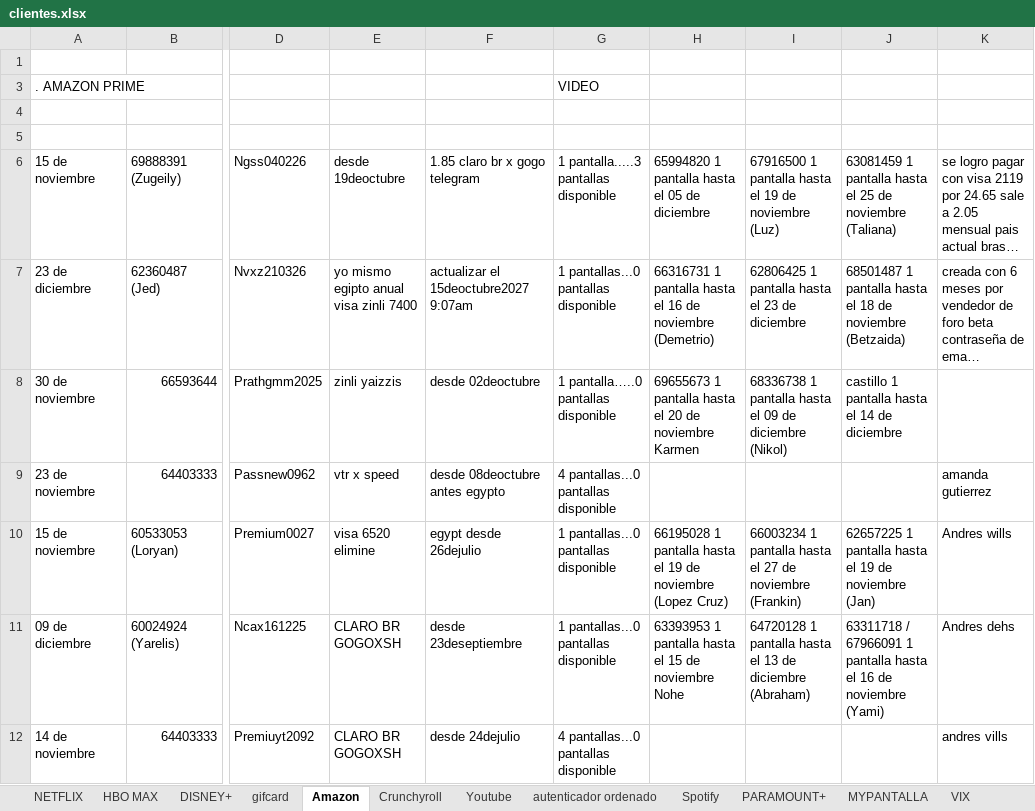
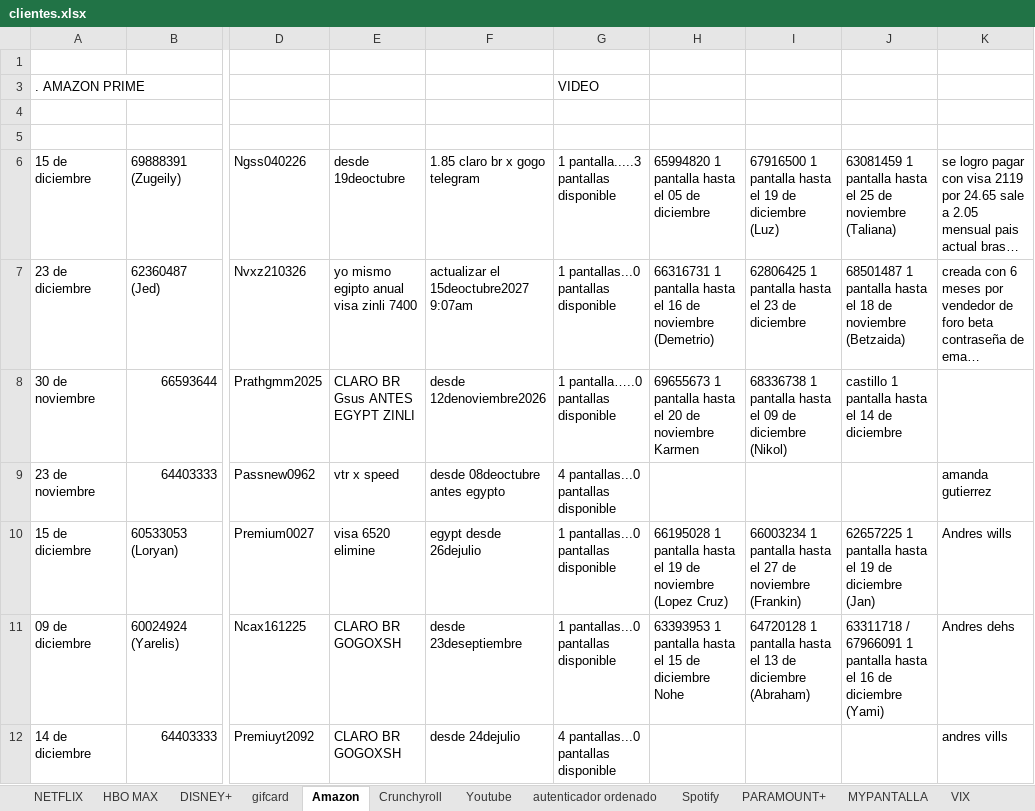
Before and after one commit to andresperea4215-beep/netflix-server, an Excel workbook: clientes.xlsx, sheet Amazon, drawn as a sheet; only a part is shown, gaps mark what is left out; long unchanged cells end in …; values as stored, in another font and other column widths than the file's, no cell formats; charts and pictures not drawn; the diff covers the shown part only; the diff names each change by its address in the sheet, - before the commit and + after, or states it on an @@ line.

```diff
--- a/clientes.xlsx (sheet Amazon)
+++ b/clientes.xlsx (sheet Amazon)
-A6: 15 de noviembre
+A6: 15 de diciembre
-I6: …19 de noviembre (Luz)
+I6: …19 de diciembre (Luz)
-E8: zinli yaizzis
+E8: CLARO BR Gsus ANTES EGYPT ZINLI
-F8: desde 02deoctubre
+F8: desde 12denoviembre2026
-A10: 15 de noviembre
+A10: 15 de diciembre
-J10: …19 de noviembre (Jan)
+J10: …19 de diciembre (Jan)
-H11: …15 de noviembre Nohe
+H11: …15 de diciembre Nohe
-J11: …16 de noviembre (Yami)
+J11: …16 de diciembre (Yami)
-A12: 14 de noviembre
+A12: 14 de diciembre
```
Also changed, not shown: 4 added rows, 4 removed rows, 1 moved row and 17 edited cells elsewhere in this sheet, sheet NETFLIX, sheet DISNEY+, sheet Spotify, sheet MYPANTALLA, sheet HBO MAX, sheet Crunchyroll, 4 more sheets, cell formats, charts or pictures.
